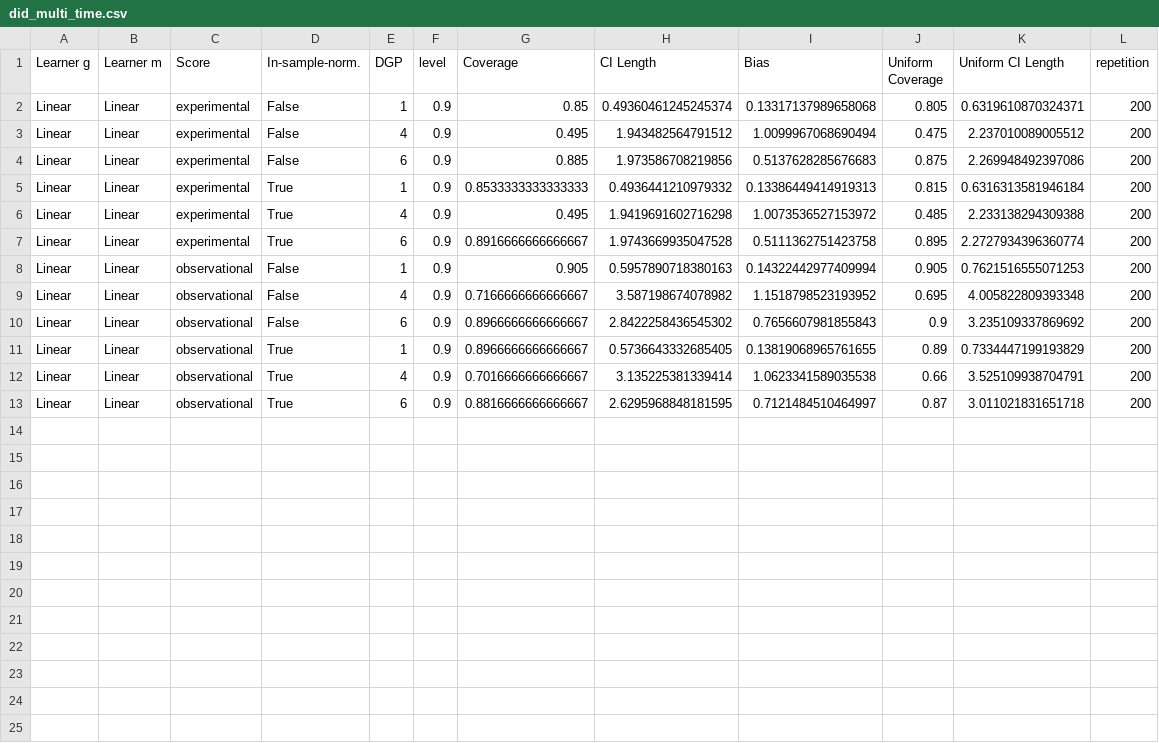
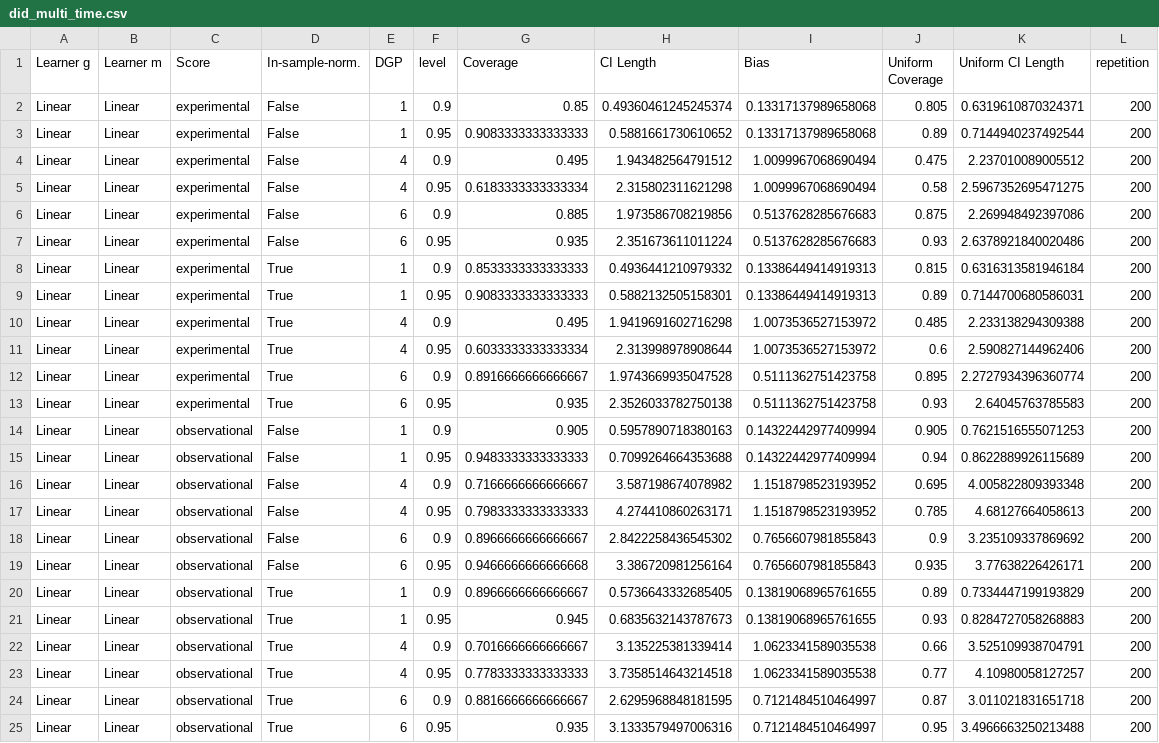
Before and after one commit to DoubleML/doubleml-coverage, a CSV file: results/did/did_multi_time.csv, drawn as a sheet; the diff names each change by its address in the sheet, - before the commit and + after, or states it on an @@ line.

```diff
--- a/results/did/did_multi_time.csv
+++ b/results/did/did_multi_time.csv
+row 3: Linear | Linear | experimental | False | 1 | 0.95 | 0.9083333333333333 | 0.5881661730610652 | 0.13317137989658068 | 0.89 | 0.7144940237492544 | 200
+row 5: Linear | Linear | experimental | False | 4 | 0.95 | 0.6183333333333334 | 2.315802311621298 | 1.0099967068690494 | 0.58 | 2.5967352695471275 | 200
+row 7: Linear | Linear | experimental | False | 6 | 0.95 | 0.935 | 2.351673611011224 | 0.5137628285676683 | 0.93 | 2.6378921840020486 | 200
+row 9: Linear | Linear | experimental | True | 1 | 0.95 | 0.9083333333333333 | 0.5882132505158301 | 0.13386449414919313 | 0.89 | 0.7144700680586031 | 200
+row 11: Linear | Linear | experimental | True | 4 | 0.95 | 0.6033333333333334 | 2.313998978908644 | 1.0073536527153972 | 0.6 | 2.590827144962406 | 200
+row 13: Linear | Linear | experimental | True | 6 | 0.95 | 0.935 | 2.3526033782750138 | 0.5111362751423758 | 0.93 | 2.64045763785583 | 200
+row 15: Linear | Linear | observational | False | 1 | 0.95 | 0.9483333333333333 | 0.7099264664353688 | 0.14322442977409994 | 0.94 | 0.8622889926115689 | 200
+row 17: Linear | Linear | observational | False | 4 | 0.95 | 0.7983333333333333 | 4.274410860263171 | 1.1518798523193952 | 0.785 | 4.68127664058613 | 200
+row 19: Linear | Linear | observational | False | 6 | 0.95 | 0.9466666666666668 | 3.386720981256164 | 0.7656607981855843 | 0.935 | 3.77638226426171 | 200
+row 21: Linear | Linear | observational | True | 1 | 0.95 | 0.945 | 0.6835632143787673 | 0.13819068965761655 | 0.93 | 0.8284727058268883 | 200
+row 23: Linear | Linear | observational | True | 4 | 0.95 | 0.7783333333333333 | 3.7358514643214518 | 1.0623341589035538 | 0.77 | 4.10980058127257 | 200
+row 25: Linear | Linear | observational | True | 6 | 0.95 | 0.935 | 3.1333579497006316 | 0.7121484510464997 | 0.95 | 3.4966663250213488 | 200
```
Also changed, not shown: results/did/did_multi_detailed.csv, results/did/did_multi_eventstudy.csv, 4 other files.
